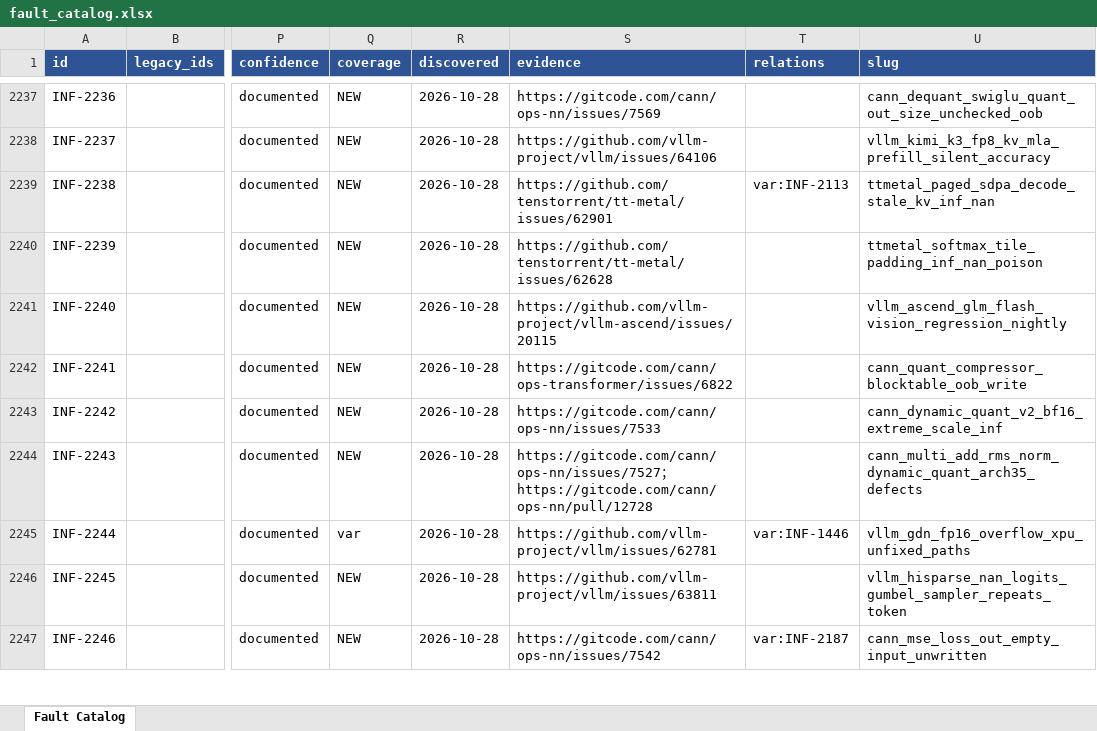
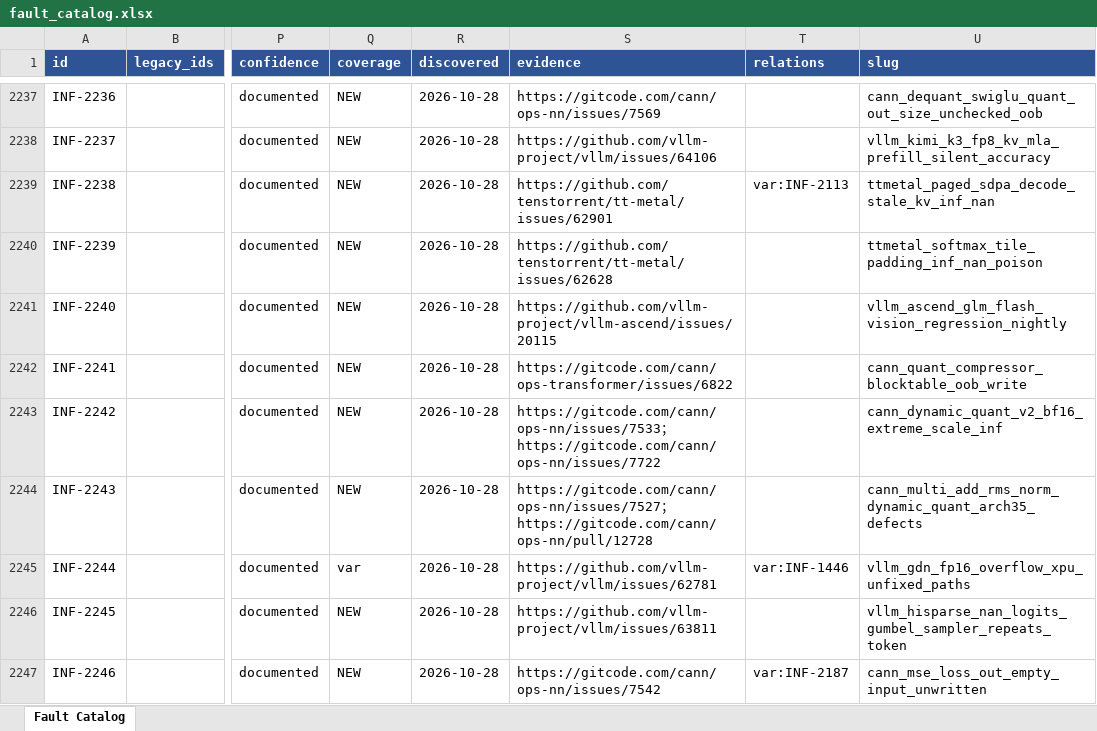
Before and after one commit to RinshannKaihou/inference_error_review, an Excel workbook: views/fault_catalog.xlsx, sheet Fault Catalog, drawn as a sheet; only a part is shown, gaps mark what is left out; values as stored, in another font and other column widths than the file's, no borders; the diff covers the shown part only; the diff names each change by its address in the sheet, - before the commit and + after, or states it on an @@ line.

```diff
--- a/views/fault_catalog.xlsx (sheet Fault Catalog)
+++ b/views/fault_catalog.xlsx (sheet Fault Catalog)
-S2243 (evidence): https://gitcode.com/cann/ops-nn/issues/7533
+S2243 (evidence): https://gitcode.com/cann/ops-nn/issues/7533；https://gitcode.com/cann/ops-nn/issues/7722
```
Also changed, not shown: 36 added rows elsewhere in this sheet, 45 other files.
